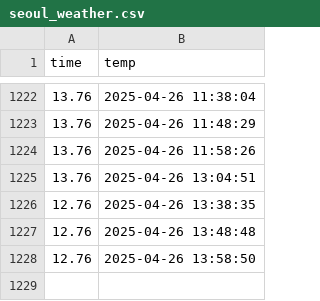
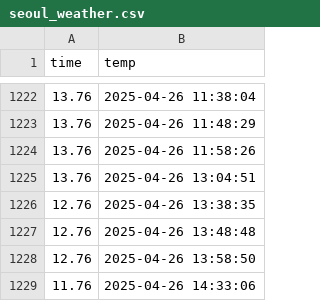
Before and after one commit to 71105673/seoul_weather_5m, a CSV file: seoul_weather.csv, drawn as a sheet; only a part is shown, gaps mark what is left out; the diff names each change by its address in the sheet, - before the commit and + after, or states it on an @@ line.

```diff
--- a/seoul_weather.csv
+++ b/seoul_weather.csv
+row 1229: 11.76 | 2025-04-26 14:33:06
```
